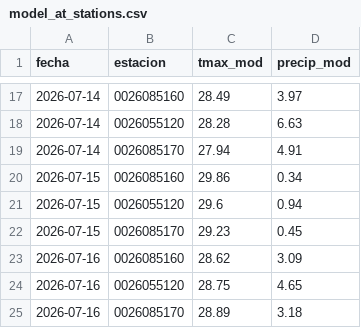
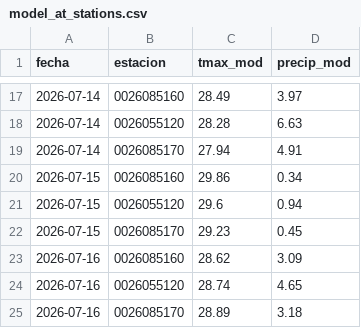
Before and after one commit to al3jandroangel/sat-incendios-cali, a CSV file: data/model_at_stations.csv, drawn as a sheet; only a part is shown, gaps mark what is left out.

```diff
--- a/data/model_at_stations.csv
+++ b/data/model_at_stations.csv
@@ -23,3 +23,3 @@ fecha,estacion,tmax_mod,precip_mod
 2026-07-16,0026085160,28.62,3.09
-2026-07-16,0026055120,28.75,4.65
+2026-07-16,0026055120,28.74,4.65
 2026-07-16,0026085170,28.89,3.18
```
Also changed, not shown: data/stations_history.csv, 1 other file.
